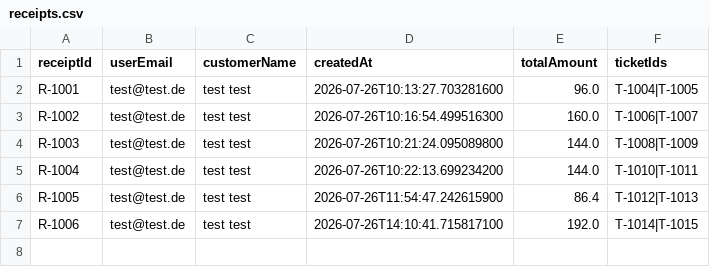
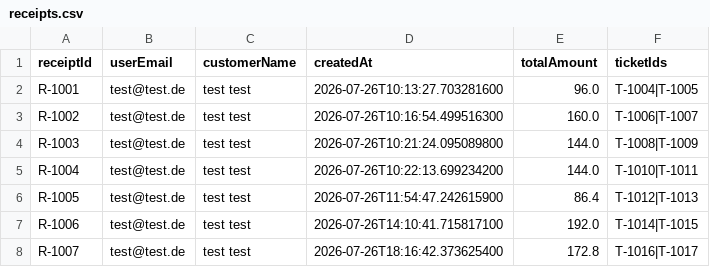
Before and after one commit to hayatvaneck/Eventarena-Ticket-Verkauf-System, a CSV file: data/receipts.csv, drawn as a sheet; the diff names each change by its address in the sheet, - before the commit and + after, or states it on an @@ line.

```diff
--- a/data/receipts.csv
+++ b/data/receipts.csv
+row 8: R-1007 | test@test.de | test test | 2026-07-26T18:16:42.373625400 | 172.8 | T-1016|T-1017
```
Also changed, not shown: data/events.csv, data/tickets.csv, 10 other files.
